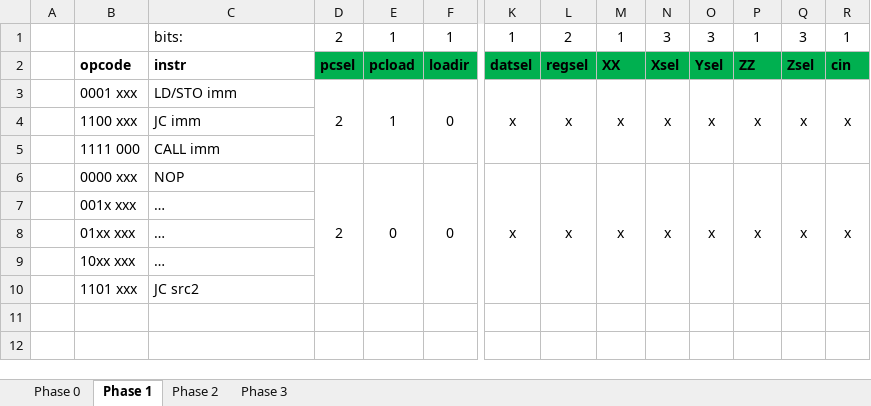
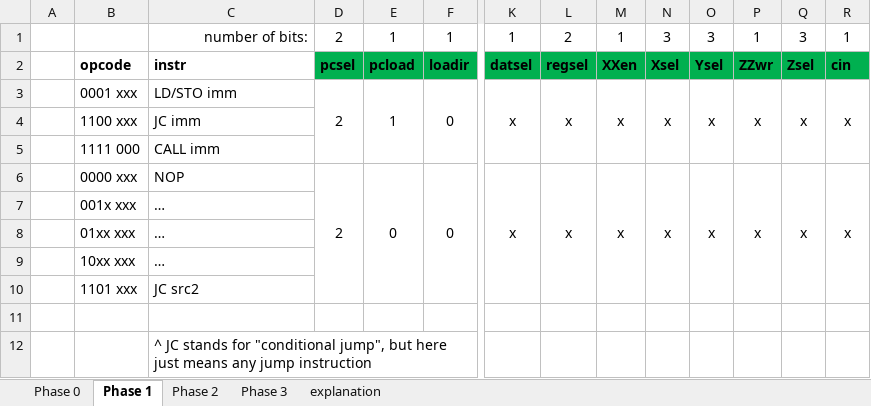
Before and after one commit to impal0r/zack, an Excel workbook: decode.xlsx, sheet Phase 1, drawn as a sheet; only a part is shown, gaps mark what is left out; values as stored, in another font and other column widths than the file's, no borders; rows hold the shown columns only; the diff names each change by its address in the sheet, - before the commit and + after, or states it on an @@ line.

Commit message:
Improvements for readability
added explanation to decode.xlsx
rewired the decoder
added some comments
added python implementation of the maze

```diff
--- a/decode.xlsx (sheet Phase 1)
+++ b/decode.xlsx (sheet Phase 1)
+sheet tab: explanation
-C1: bits:
+C1: number of bits:
-C1 alignment: left
+C1 alignment: right
-M2: XX
+M2: XXen
-P2: ZZ
+P2: ZZwr
+row 11: (empty)
+row 12:  |  | ^ JC stands for "conditional jump", but here just means any jump instruction
```
Also changed, not shown: sheet Phase 2, sheet Phase 3, sheet Phase 0, 8 other files.
